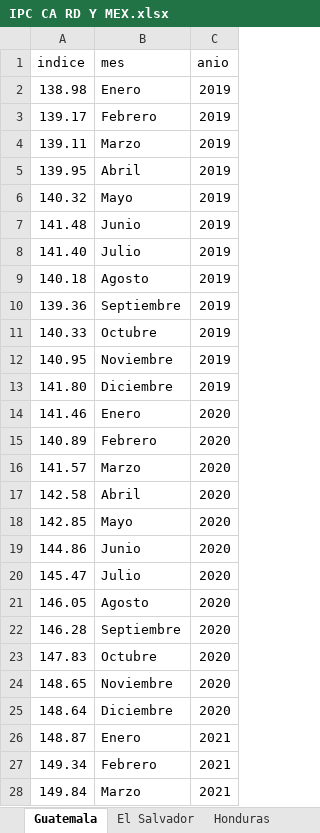
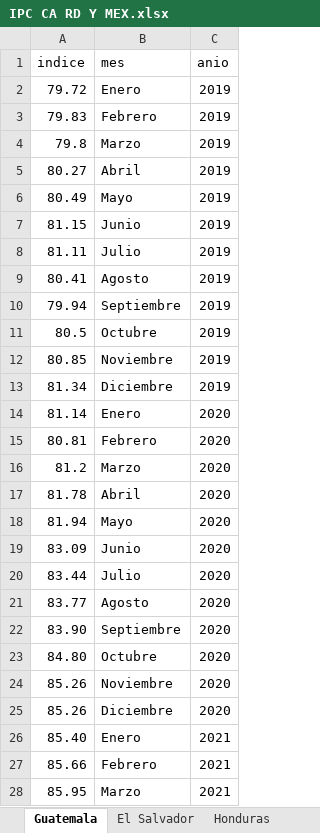
Before and after one commit to 1u1s4/INE_docker_ipc, an Excel workbook: data/IPC CA RD Y MEX.xlsx, sheet Guatemala, drawn as a sheet; only a part is shown; values as stored, in another font and other column widths than the file's, no borders; the diff covers the shown part only; the diff names each change by its address in the sheet, - before the commit and + after, or states it on an @@ line.

```diff
--- a/data/IPC CA RD Y MEX.xlsx (sheet Guatemala)
+++ b/data/IPC CA RD Y MEX.xlsx (sheet Guatemala)
-A2 (indice): 138.98
+A2 (indice): 79.72
-A3 (indice): 139.17
+A3 (indice): 79.83
-A4 (indice): 139.11
+A4 (indice): 79.8
-A5 (indice): 139.95
+A5 (indice): 80.27
-A6 (indice): 140.32
+A6 (indice): 80.49
-A7 (indice): 141.48
+A7 (indice): 81.15
-A8 (indice): 141.40
+A8 (indice): 81.11
-A9 (indice): 140.18
+A9 (indice): 80.41
-A10 (indice): 139.36
+A10 (indice): 79.94
-A11 (indice): 140.33
+A11 (indice): 80.5
-A12 (indice): 140.95
+A12 (indice): 80.85
-A13 (indice): 141.80
+A13 (indice): 81.34
-A14 (indice): 141.46
+A14 (indice): 81.14
-A15 (indice): 140.89
+A15 (indice): 80.81
-A16 (indice): 141.57
+A16 (indice): 81.2
-A17 (indice): 142.58
+A17 (indice): 81.78
-A18 (indice): 142.85
+A18 (indice): 81.94
-A19 (indice): 144.86
+A19 (indice): 83.09
-A20 (indice): 145.47
+A20 (indice): 83.44
-A21 (indice): 146.05
+A21 (indice): 83.77
-A22 (indice): 146.28
+A22 (indice): 83.90
-A23 (indice): 147.83
+A23 (indice): 84.80
-A24 (indice): 148.65
+A24 (indice): 85.26
-A25 (indice): 148.64
+A25 (indice): 85.26
-A26 (indice): 148.87
+A26 (indice): 85.40
-A27 (indice): 149.34
+A27 (indice): 85.66
-A28 (indice): 149.84
+A28 (indice): 85.95
```
Also changed, not shown: 19 added rows and 29 edited cells elsewhere in this sheet, sheet Nicaragua, sheet El Salvador, sheet Panamá, sheet Republica Dominicana, sheet Costa Rica, sheet México, 1 more sheet.
